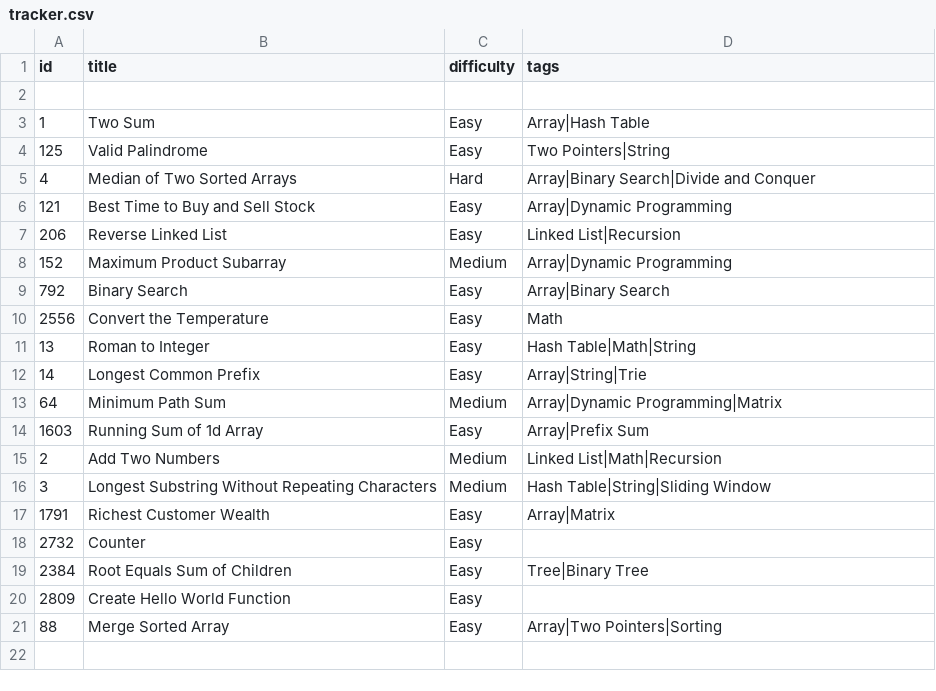
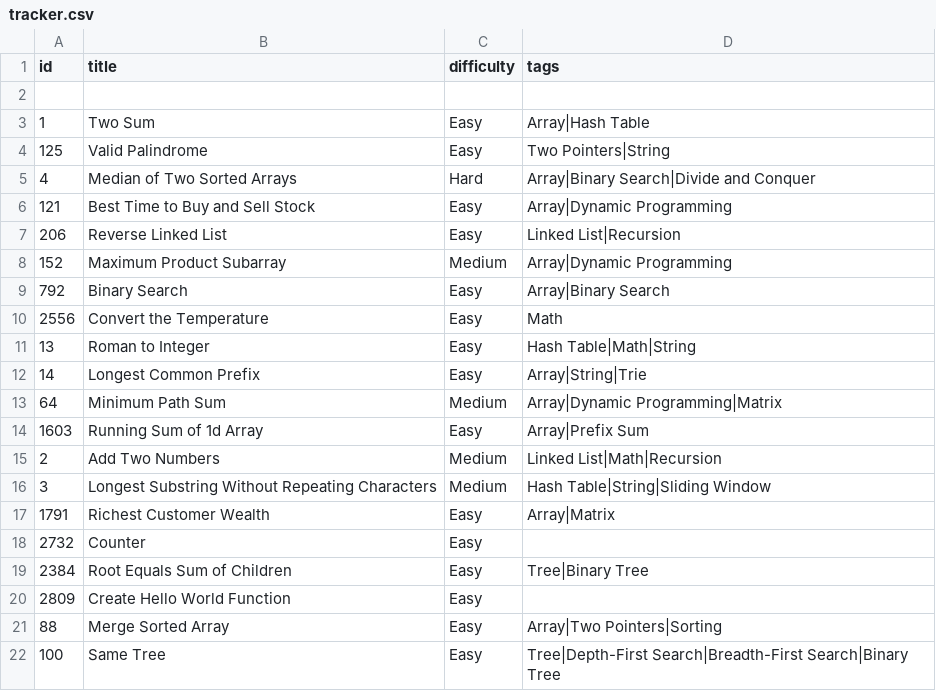
Before and after one commit to Suhas-Raut/LeetSync, a CSV file: tracker.csv, drawn as a sheet.

Commit message:
📘 LC 100: Same Tree

```diff
--- a/tracker.csv
+++ b/tracker.csv
@@ -21 +21,2 @@ id,title,difficulty,tags
 88,Merge Sorted Array,Easy,Array|Two Pointers|Sorting
+100,Same Tree,Easy,Tree|Depth-First Search|Breadth-First Search|Binary Tree
```
Also changed, not shown: 2 other files.
